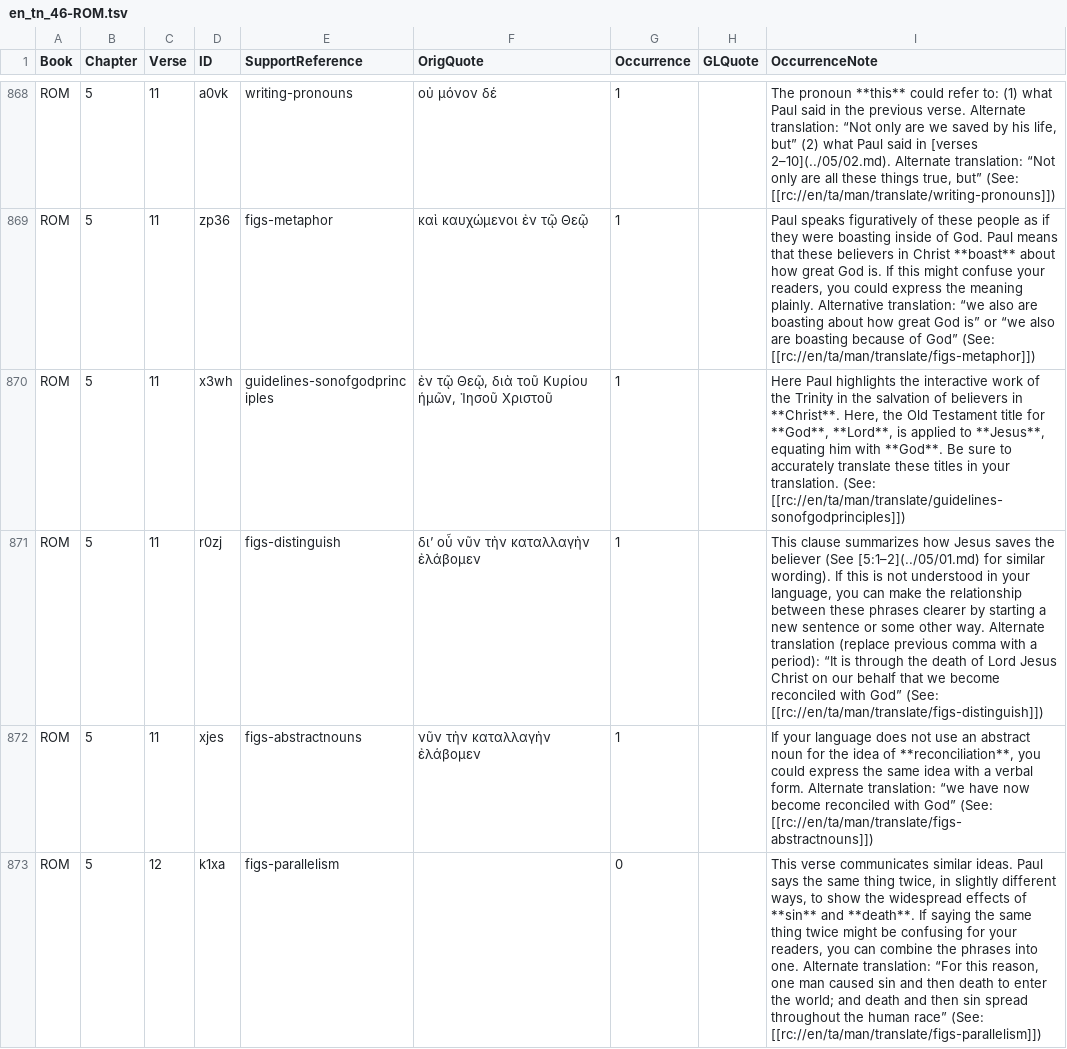
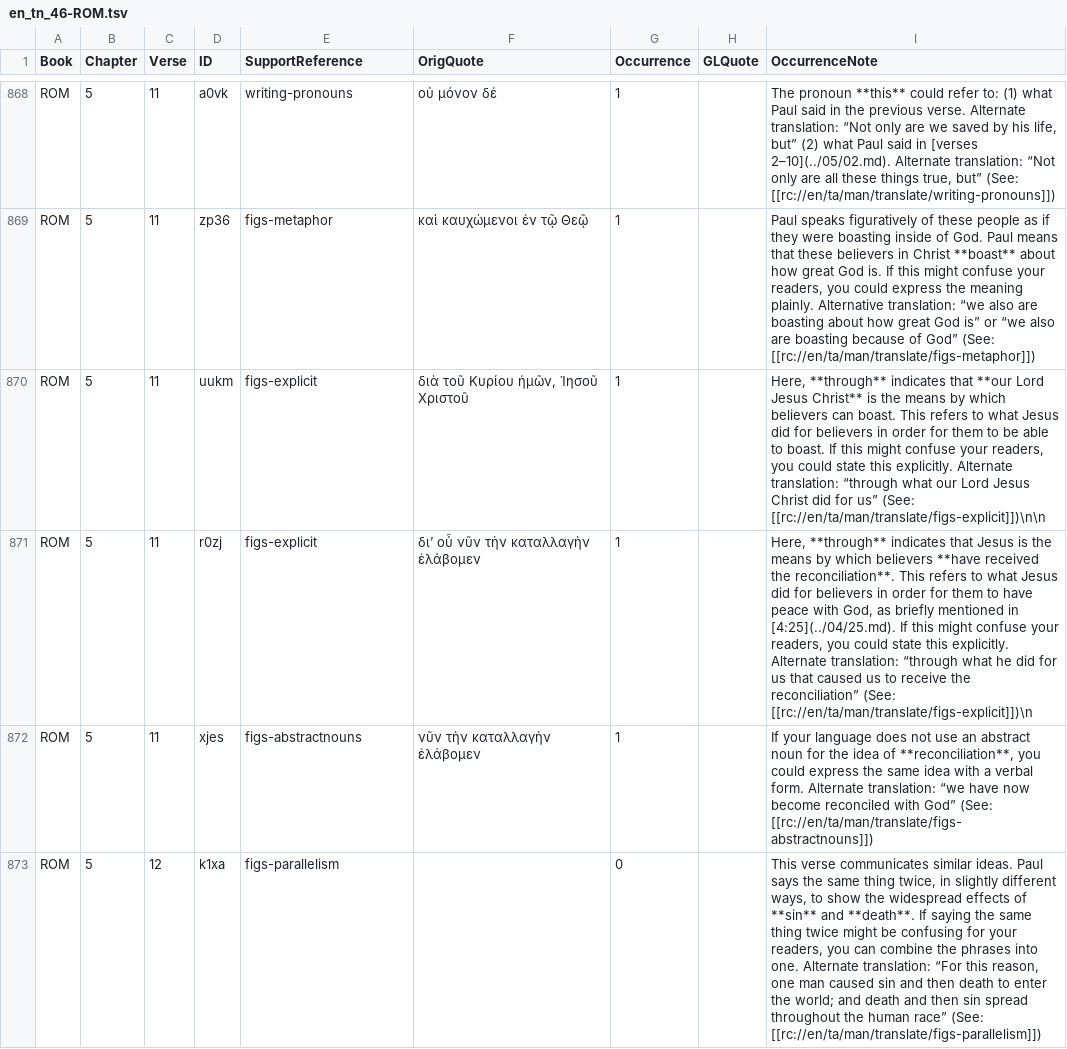
Before and after one commit to richmahn/en_tn, a TSV file: en_tn_46-ROM.tsv, drawn as a sheet; only a part is shown, gaps mark what is left out.

Commit message:
Edit 'en_tn_46-ROM.tsv' using 'tc-create-app'

```diff
--- a/en_tn_46-ROM.tsv
+++ b/en_tn_46-ROM.tsv
@@ -869,4 +869,4 @@ ROM	5	11	a0vk	writing-pronouns	οὐ μόνον δέ	1		The pronoun **this** cou
 ROM	5	11	zp36	figs-metaphor	καὶ καυχώμενοι ἐν τῷ Θεῷ	1		Paul speaks figuratively of these people as if they were boasting inside of God. Paul means that these believers in Christ **boast** about how great God is. If this might confuse your readers, you could express the meaning plainly. Alternative translation: “we also are boasting about how great God is” or “we also are boasting because of God” (See: [[rc://en/ta/man/translate/figs-metaphor]])
-ROM	5	11	x3wh	guidelines-sonofgodprinciples	ἐν τῷ Θεῷ, διὰ τοῦ Κυρίου ἡμῶν, Ἰησοῦ Χριστοῦ	1		Here Paul highlights the interactive work of the Trinity in the salvation of believers in **Christ**. Here, the Old Testament title for **God**, **Lord**, is applied to **Jesus**, equating him with **God**. Be sure to accurately translate these titles in your translation. (See: [[rc://en/ta/man/translate/guidelines-sonofgodprinciples]])
-ROM	5	11	r0zj	figs-distinguish	δι’ οὗ νῦν τὴν καταλλαγὴν ἐλάβομεν	1		This clause summarizes how Jesus saves the believer (See [5:1–2](../05/01.md) for similar wording). If this is not understood in your language, you can make the relationship between these phrases clearer by starting a new sentence or some other way. Alternate translation (replace previous comma with a period): “It is through the death of Lord Jesus Christ on our behalf that we become reconciled with God” (See: [[rc://en/ta/man/translate/figs-distinguish]])
+ROM	5	11	uukm	figs-explicit	διὰ τοῦ Κυρίου ἡμῶν, Ἰησοῦ Χριστοῦ	1		Here, **through** indicates that **our Lord Jesus Christ** is the means by which believers can boast. This refers to what Jesus did for believers in order for them to be able to boast. If this might confuse your readers, you could state this explicitly. Alternate translation: “through what our Lord Jesus Christ did for us” (See: [[rc://en/ta/man/translate/figs-explicit]])\n\n
+ROM	5	11	r0zj	figs-explicit	δι’ οὗ νῦν τὴν καταλλαγὴν ἐλάβομεν	1		Here, **through** indicates that Jesus is the means by which believers **have received the reconciliation**. This refers to what Jesus did for believers in order for them to have peace with God, as briefly mentioned in [4:25](../04/25.md). If this might confuse your readers, you could state this explicitly. Alternate translation: “through what he did for us that caused us to receive the reconciliation” (See: [[rc://en/ta/man/translate/figs-explicit]])\n
 ROM	5	11	xjes	figs-abstractnouns	νῦν τὴν καταλλαγὴν ἐλάβομεν	1		If your language does not use an abstract noun for the idea of **reconciliation**, you could express the same idea with a verbal form. Alternate translation: “we have now become reconciled with God” (See: [[rc://en/ta/man/translate/figs-abstractnouns]])
```
